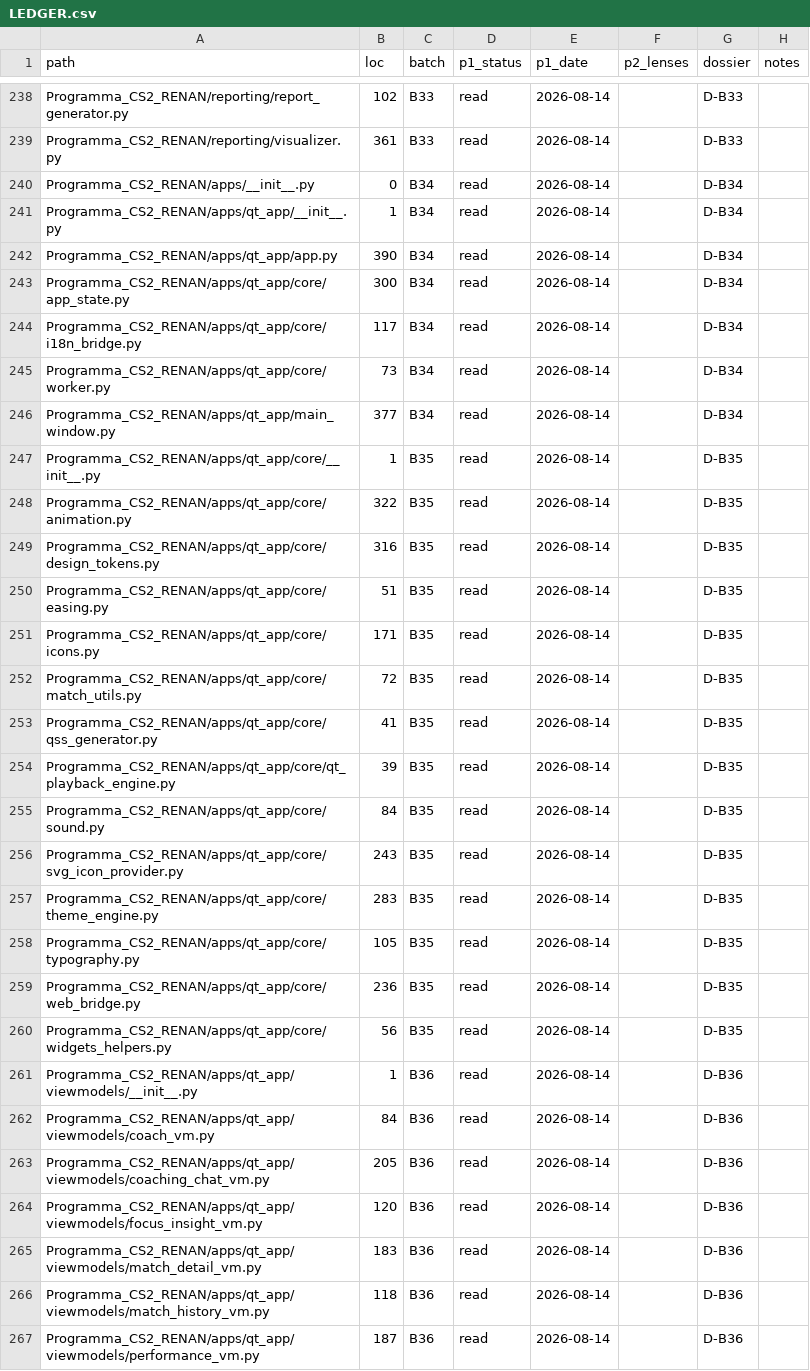
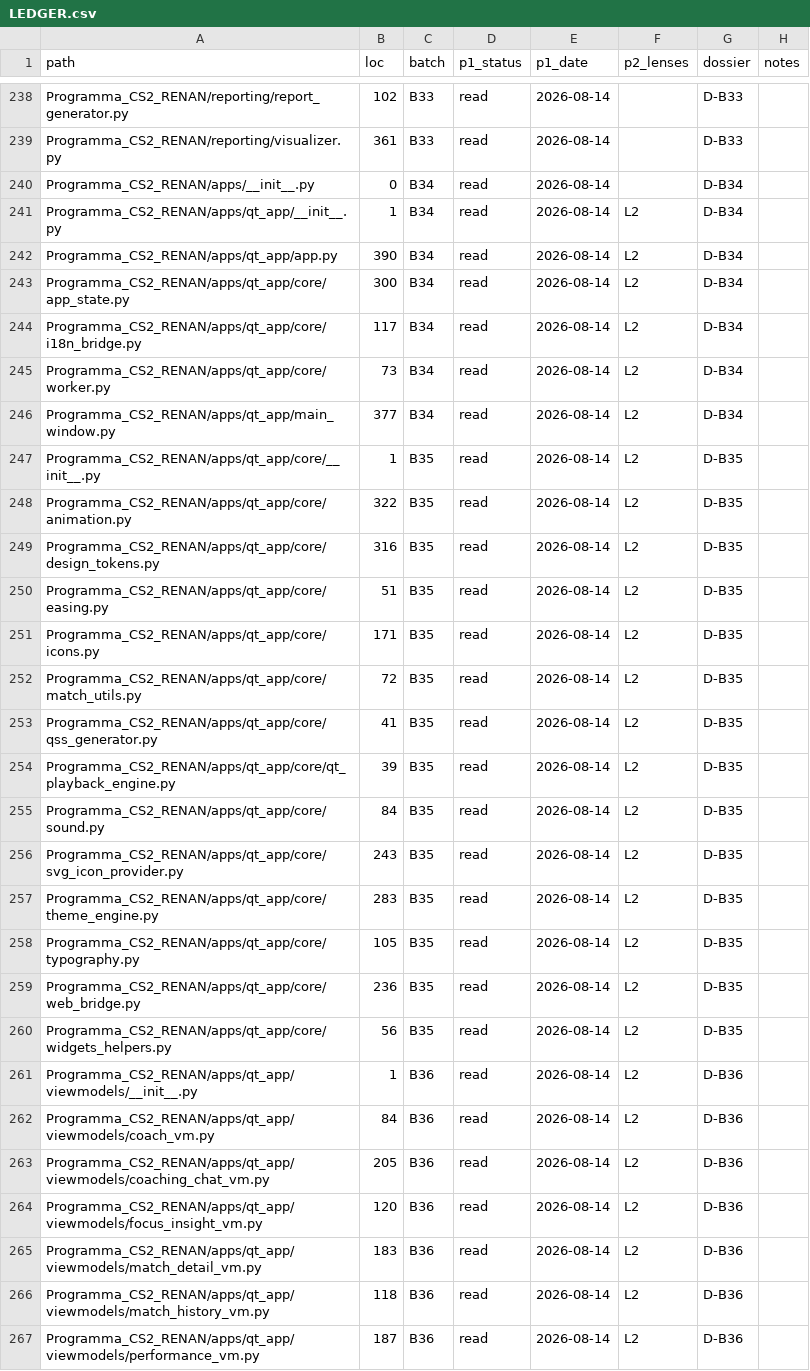
Before and after one commit to renanaugustomacena-ux/Counter-Strike-coach-AI, a CSV file: docs/audit/LEDGER.csv, drawn as a sheet; only a part is shown, gaps mark what is left out; the diff covers the shown part only.

```diff
--- a/docs/audit/LEDGER.csv
+++ b/docs/audit/LEDGER.csv
@@ -240,28 +240,28 @@ Programma_CS2_RENAN/reporting/visualizer.py,361,B33,read,2026-08-14,,D-B33,
 Programma_CS2_RENAN/apps/__init__.py,0,B34,read,2026-08-14,,D-B34,
-Programma_CS2_RENAN/apps/qt_app/__init__.py,1,B34,read,2026-08-14,,D-B34,
-Programma_CS2_RENAN/apps/qt_app/app.py,390,B34,read,2026-08-14,,D-B34,
-Programma_CS2_RENAN/apps/qt_app/core/app_state.py,300,B34,read,2026-08-14,,D-B34,
-Programma_CS2_RENAN/apps/qt_app/core/i18n_bridge.py,117,B34,read,2026-08-14,,D-B34,
-Programma_CS2_RENAN/apps/qt_app/core/worker.py,73,B34,read,2026-08-14,,D-B34,
-Programma_CS2_RENAN/apps/qt_app/main_window.py,377,B34,read,2026-08-14,,D-B34,
-Programma_CS2_RENAN/apps/qt_app/core/__init__.py,1,B35,read,2026-08-14,,D-B35,
-Programma_CS2_RENAN/apps/qt_app/core/animation.py,322,B35,read,2026-08-14,,D-B35,
-Programma_CS2_RENAN/apps/qt_app/core/design_tokens.py,316,B35,read,2026-08-14,,D-B35,
-Programma_CS2_RENAN/apps/qt_app/core/easing.py,51,B35,read,2026-08-14,,D-B35,
-Programma_CS2_RENAN/apps/qt_app/core/icons.py,171,B35,read,2026-08-14,,D-B35,
-Programma_CS2_RENAN/apps/qt_app/core/match_utils.py,72,B35,read,2026-08-14,,D-B35,
-Programma_CS2_RENAN/apps/qt_app/core/qss_generator.py,41,B35,read,2026-08-14,,D-B35,
-Programma_CS2_RENAN/apps/qt_app/core/qt_playback_engine.py,39,B35,read,2026-08-14,,D-B35,
-Programma_CS2_RENAN/apps/qt_app/core/sound.py,84,B35,read,2026-08-14,,D-B35,
-Programma_CS2_RENAN/apps/qt_app/core/svg_icon_provider.py,243,B35,read,2026-08-14,,D-B35,
-Programma_CS2_RENAN/apps/qt_app/core/theme_engine.py,283,B35,read,2026-08-14,,D-B35,
-Programma_CS2_RENAN/apps/qt_app/core/typography.py,105,B35,read,2026-08-14,,D-B35,
-Programma_CS2_RENAN/apps/qt_app/core/web_bridge.py,236,B35,read,2026-08-14,,D-B35,
-Programma_CS2_RENAN/apps/qt_app/core/widgets_helpers.py,56,B35,read,2026-08-14,,D-B35,
-Programma_CS2_RENAN/apps/qt_app/viewmodels/__init__.py,1,B36,read,2026-08-14,,D-B36,
-Programma_CS2_RENAN/apps/qt_app/viewmodels/coach_vm.py,84,B36,read,2026-08-14,,D-B36,
-Programma_CS2_RENAN/apps/qt_app/viewmodels/coaching_chat_vm.py,205,B36,read,2026-08-14,,D-B36,
-Programma_CS2_RENAN/apps/qt_app/viewmodels/focus_insight_vm.py,120,B36,read,2026-08-14,,D-B36,
-Programma_CS2_RENAN/apps/qt_app/viewmodels/match_detail_vm.py,183,B36,read,2026-08-14,,D-B36,
-Programma_CS2_RENAN/apps/qt_app/viewmodels/match_history_vm.py,118,B36,read,2026-08-14,,D-B36,
-Programma_CS2_RENAN/apps/qt_app/viewmodels/performance_vm.py,187,B36,read,2026-08-14,,D-B36,
+Programma_CS2_RENAN/apps/qt_app/__init__.py,1,B34,read,2026-08-14,L2,D-B34,
+Programma_CS2_RENAN/apps/qt_app/app.py,390,B34,read,2026-08-14,L2,D-B34,
+Programma_CS2_RENAN/apps/qt_app/core/app_state.py,300,B34,read,2026-08-14,L2,D-B34,
+Programma_CS2_RENAN/apps/qt_app/core/i18n_bridge.py,117,B34,read,2026-08-14,L2,D-B34,
+Programma_CS2_RENAN/apps/qt_app/core/worker.py,73,B34,read,2026-08-14,L2,D-B34,
+Programma_CS2_RENAN/apps/qt_app/main_window.py,377,B34,read,2026-08-14,L2,D-B34,
+Programma_CS2_RENAN/apps/qt_app/core/__init__.py,1,B35,read,2026-08-14,L2,D-B35,
+Programma_CS2_RENAN/apps/qt_app/core/animation.py,322,B35,read,2026-08-14,L2,D-B35,
+Programma_CS2_RENAN/apps/qt_app/core/design_tokens.py,316,B35,read,2026-08-14,L2,D-B35,
+Programma_CS2_RENAN/apps/qt_app/core/easing.py,51,B35,read,2026-08-14,L2,D-B35,
+Programma_CS2_RENAN/apps/qt_app/core/icons.py,171,B35,read,2026-08-14,L2,D-B35,
+Programma_CS2_RENAN/apps/qt_app/core/match_utils.py,72,B35,read,2026-08-14,L2,D-B35,
+Programma_CS2_RENAN/apps/qt_app/core/qss_generator.py,41,B35,read,2026-08-14,L2,D-B35,
+Programma_CS2_RENAN/apps/qt_app/core/qt_playback_engine.py,39,B35,read,2026-08-14,L2,D-B35,
+Programma_CS2_RENAN/apps/qt_app/core/sound.py,84,B35,read,2026-08-14,L2,D-B35,
+Programma_CS2_RENAN/apps/qt_app/core/svg_icon_provider.py,243,B35,read,2026-08-14,L2,D-B35,
+Programma_CS2_RENAN/apps/qt_app/core/theme_engine.py,283,B35,read,2026-08-14,L2,D-B35,
+Programma_CS2_RENAN/apps/qt_app/core/typography.py,105,B35,read,2026-08-14,L2,D-B35,
+Programma_CS2_RENAN/apps/qt_app/core/web_bridge.py,236,B35,read,2026-08-14,L2,D-B35,
+Programma_CS2_RENAN/apps/qt_app/core/widgets_helpers.py,56,B35,read,2026-08-14,L2,D-B35,
+Programma_CS2_RENAN/apps/qt_app/viewmodels/__init__.py,1,B36,read,2026-08-14,L2,D-B36,
+Programma_CS2_RENAN/apps/qt_app/viewmodels/coach_vm.py,84,B36,read,2026-08-14,L2,D-B36,
+Programma_CS2_RENAN/apps/qt_app/viewmodels/coaching_chat_vm.py,205,B36,read,2026-08-14,L2,D-B36,
+Programma_CS2_RENAN/apps/qt_app/viewmodels/focus_insight_vm.py,120,B36,read,2026-08-14,L2,D-B36,
+Programma_CS2_RENAN/apps/qt_app/viewmodels/match_detail_vm.py,183,B36,read,2026-08-14,L2,D-B36,
+Programma_CS2_RENAN/apps/qt_app/viewmodels/match_history_vm.py,118,B36,read,2026-08-14,L2,D-B36,
+Programma_CS2_RENAN/apps/qt_app/viewmodels/performance_vm.py,187,B36,read,2026-08-14,L2,D-B36,
```
Also changed, not shown: 84 edited cells elsewhere in this file, 1 other file.
